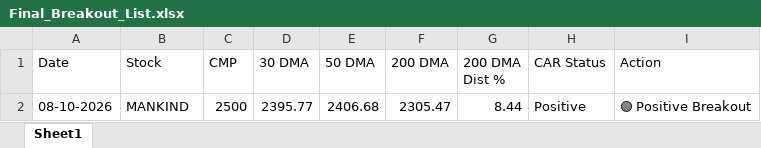
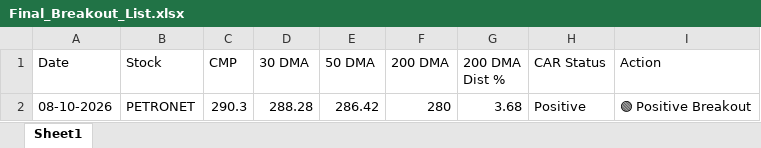
Before and after one commit to chiragkuk24/Final-Stocks, an Excel workbook: Final_Breakout_List.xlsx, sheet Sheet1, drawn as a sheet; values as stored, in another font and other column widths than the file's, no borders; the diff names each change by its address in the sheet, - before the commit and + after, or states it on an @@ line.

```diff
--- a/Final_Breakout_List.xlsx (sheet Sheet1)
+++ b/Final_Breakout_List.xlsx (sheet Sheet1)
-B2 (Stock): MANKIND
+B2 (Stock): PETRONET
-C2 (CMP): 2500
+C2 (CMP): 290.3
-D2 (30 DMA): 2395.77
+D2 (30 DMA): 288.28
-E2 (50 DMA): 2406.68
+E2 (50 DMA): 286.42
-F2 (200 DMA): 2305.47
+F2 (200 DMA): 280
-G2 (200 DMA Dist %): 8.44
+G2 (200 DMA Dist %): 3.68
```
Also changed, not shown: Breakout_ML_Quant_Predictions.xlsx, 2 other files.
